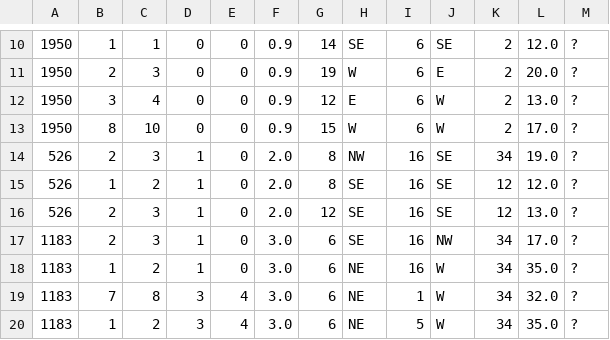
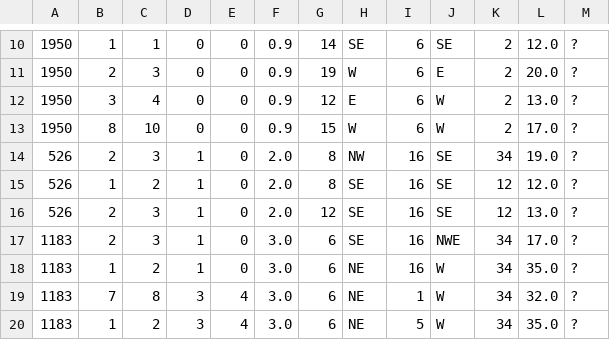
Before and after one commit to mbbuehler/SmartSurfPredictor, a CSV file: bin/unlabeled_sample_predictions.csv, drawn as a sheet; only a part is shown, gaps mark what is left out.

```diff
--- a/bin/unlabeled_sample_predictions.csv
+++ b/bin/unlabeled_sample_predictions.csv
@@ -16,3 +16,3 @@
 526,2,3,1,0,2.0,12,SE,16,SE,12,13.0,?
-1183,2,3,1,0,3.0,6,SE,16,NW,34,17.0,?
+1183,2,3,1,0,3.0,6,SE,16,NWE,34,17.0,?
 1183,1,2,1,0,3.0,6,NE,16,W,34,35.0,?
```
Also changed, not shown: 11 other files.
